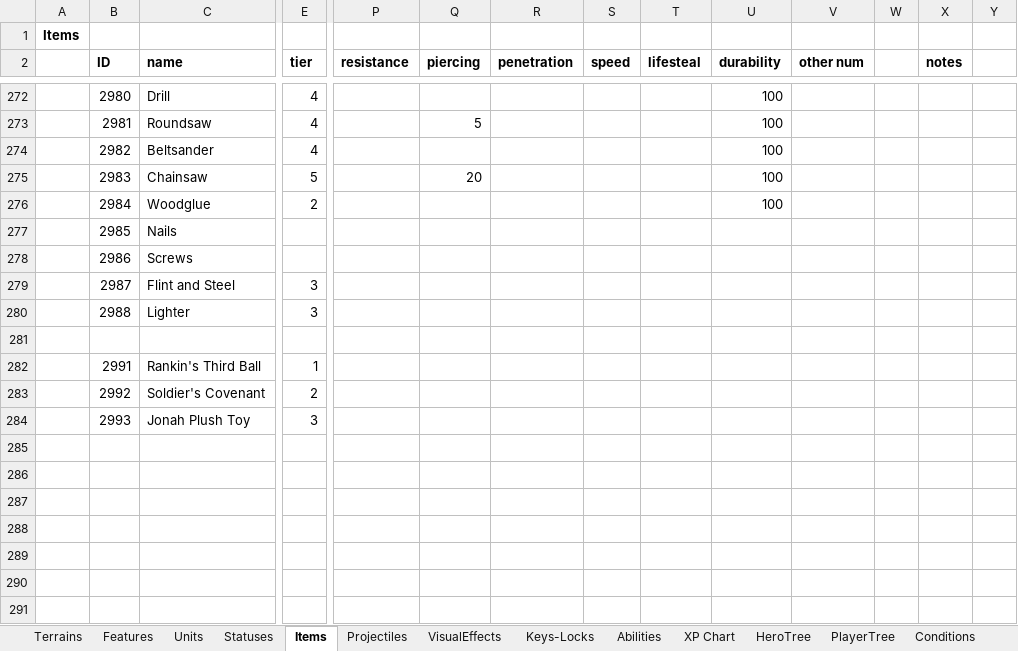
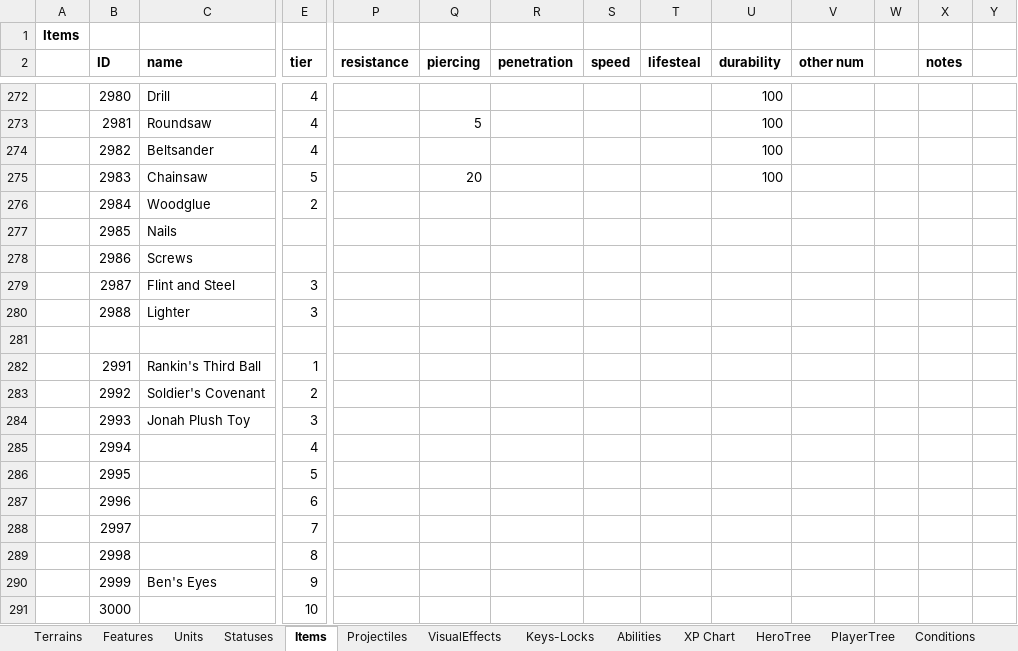
Before and after one commit to dgray001/LNZ, an Excel workbook: objects.xlsx, sheet Items, drawn as a sheet; only a part is shown, gaps mark what is left out; values as stored, in another font and other column widths than the file's, no borders; rows hold the shown columns only; the diff names each change by its address in the sheet, - before the commit and + after, or states it on an @@ line.

```diff
--- a/objects.xlsx (sheet Items)
+++ b/objects.xlsx (sheet Items)
-U276 (durability): 100
+U276 (durability): (empty)
+row 285:  | 2994 |  | 4
+row 286:  | 2995 |  | 5
+row 287:  | 2996 |  | 6
+row 288:  | 2997 |  | 7
+row 289:  | 2998 |  | 8
+row 290:  | 2999 | Ben's Eyes | 9
+row 291:  | 3000 |  | 10
```
Also changed, not shown: 16 other files.
